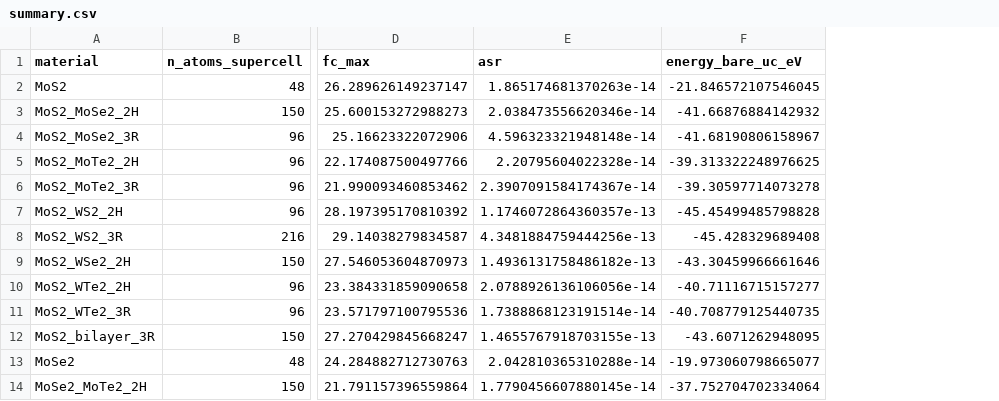
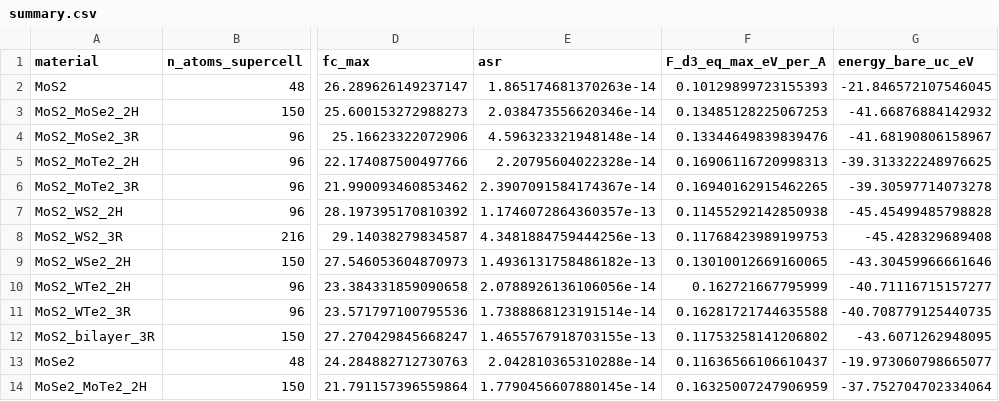
Before and after one commit to Kai-Gowers/nequix, a CSV file: explicit_dispersion/data/v4_tmd_only_bare_subtract/summary.csv, drawn as a sheet; only a part is shown, gaps mark what is left out; the diff names each change by its address in the sheet, - before the commit and + after, or states it on an @@ line.

Commit message:
baresub rows: forces = -F_D3(eq), not 0; rebuild and resubmit
Writing forces = 0 at the PBE+D3 geometry would have put the combined
model+D3 minimum away from the DFT structure (true bare force is 0.10-0.17
eV/A). Hessian and stress unchanged. First jobs 3115178/3115179 cancelled.

```diff
--- a/explicit_dispersion/data/v4_tmd_only_bare_subtract/summary.csv
+++ b/explicit_dispersion/data/v4_tmd_only_bare_subtract/summary.csv
+column F (F_d3_eq_max_eV_per_A), rows 2-14: 0.10129899723155393 | 0.13485128225067253 | 0.13344649839839476 | 0.16906116720998313 | 0.16940162915462265 | 0.11455292142850938 | 0.11768423989199753 | 0.13010012669160065 | 0.162721667795999 | 0.16281721744635588 | 0.11753258141206802 | 0.11636566106610437 | 0.16325007247906959
```
Also changed, not shown: 9 other files.
